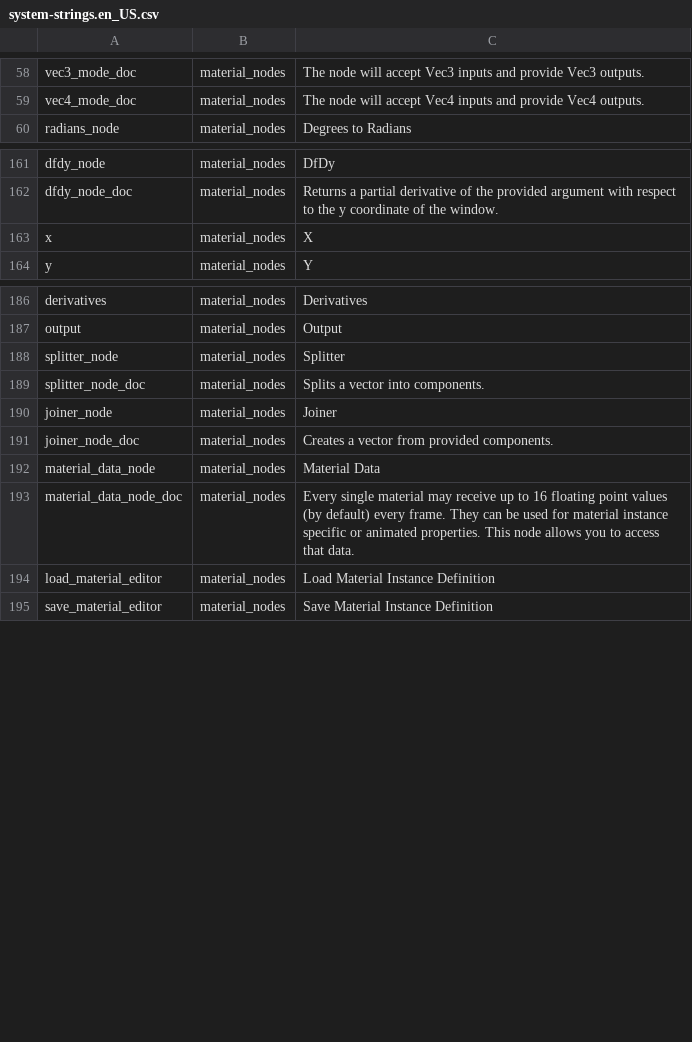
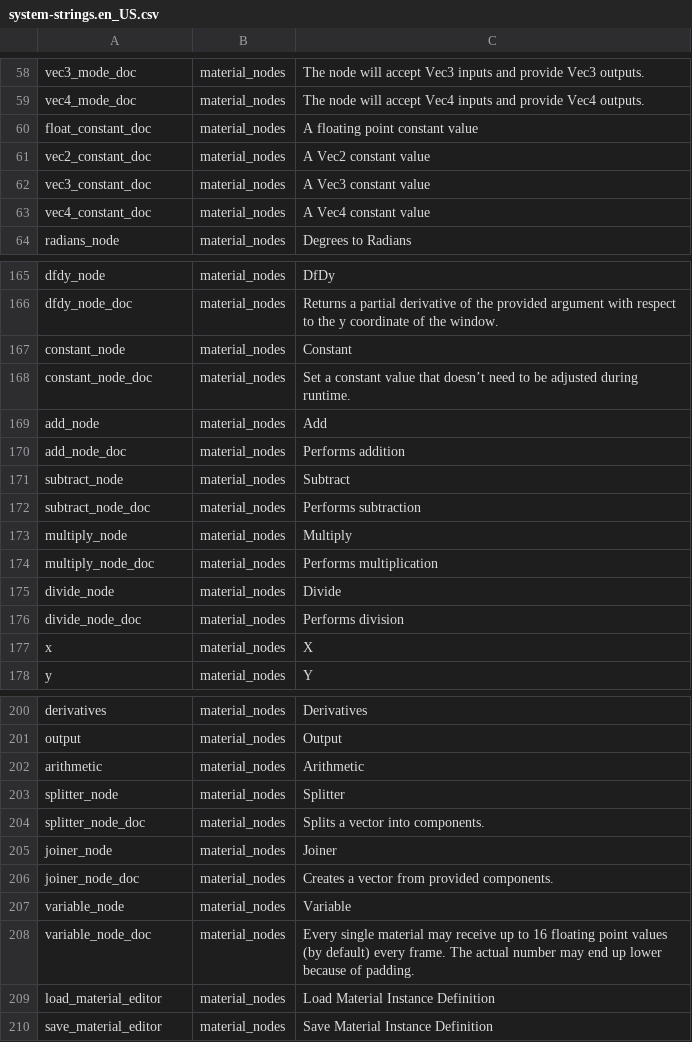
Before and after one commit to manvis/IYFEngine, a CSV file: system/raw/system/system-strings.en_US.csv, drawn as a sheet; only a part is shown, gaps mark what is left out; the diff covers the shown part only.

Commit message:
Implemented shader code generation from almost all node types. Fixed a couple shader generation bugs. Added a couple more helper methods. Improved material node graph validation.

```diff
--- a/system/raw/system/system-strings.en_US.csv
+++ b/system/raw/system/system-strings.en_US.csv
@@ -59,2 +59,6 @@ vec3_mode_doc,material_nodes,The node will accept Vec3 inputs and provide Vec3 o
 vec4_mode_doc,material_nodes,The node will accept Vec4 inputs and provide Vec4 outputs.
+float_constant_doc,material_nodes,A floating point constant value
+vec2_constant_doc,material_nodes,A Vec2 constant value
+vec3_constant_doc,material_nodes,A Vec3 constant value
+vec4_constant_doc,material_nodes,A Vec4 constant value
 radians_node,material_nodes,Degrees to Radians
@@ -230,2 +234,12 @@ dfdy_node,material_nodes,DfDy
 dfdy_node_doc,material_nodes,Returns a partial derivative of the provided argument with respect to the y coordinate of the window.
+constant_node,material_nodes,Constant
+constant_node_doc,material_nodes,Set a constant value that doesn’t need to be adjusted during runtime.
+add_node,material_nodes,Add
+add_node_doc,material_nodes,Performs addition
+subtract_node,material_nodes,Subtract
+subtract_node_doc,material_nodes,Performs subtraction
+multiply_node,material_nodes,Multiply
+multiply_node_doc,material_nodes,Performs multiplication
+divide_node,material_nodes,Divide
+divide_node_doc,material_nodes,Performs division
 x,material_nodes,X
@@ -255,2 +269,3 @@ derivatives,material_nodes,Derivatives
 output,material_nodes,Output
+arithmetic,material_nodes,Arithmetic
 splitter_node,material_nodes,Splitter
@@ -259,4 +274,4 @@ joiner_node,material_nodes,Joiner
 joiner_node_doc,material_nodes,Creates a vector from provided components.
-material_data_node,material_nodes,Material Data
-material_data_node_doc,material_nodes,Every single material may receive up to 16 floating point values (by default) every frame. They can be used for material instance specific or animated properties. This node allows you to access that data.
+variable_node,material_nodes,Variable
+variable_node_doc,material_nodes,Every single material may receive up to 16 floating point values (by default) every frame. The actual number may end up lower because of padding.
 load_material_editor,material_nodes,Load Material Instance Definition
```
Also changed, not shown: 1 added row elsewhere in this file, 5 other files.
